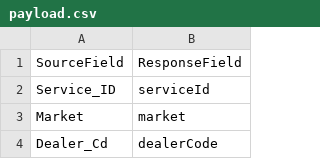
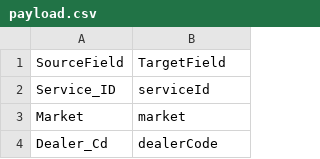
Before and after one commit to Upendra-Thunuguntla/dataweave-usecases, a CSV file: fields-to-mapping/inputs/payload.csv, drawn as a sheet; only a part is shown.

Commit message:
field name changes

```diff
--- a/fields-to-mapping/inputs/payload.csv
+++ b/fields-to-mapping/inputs/payload.csv
@@ -1,2 +1,2 @@
-SourceField,ResponseField
+SourceField,TargetField
 Service_ID,serviceId
```
Also changed, not shown: 1 other file.
